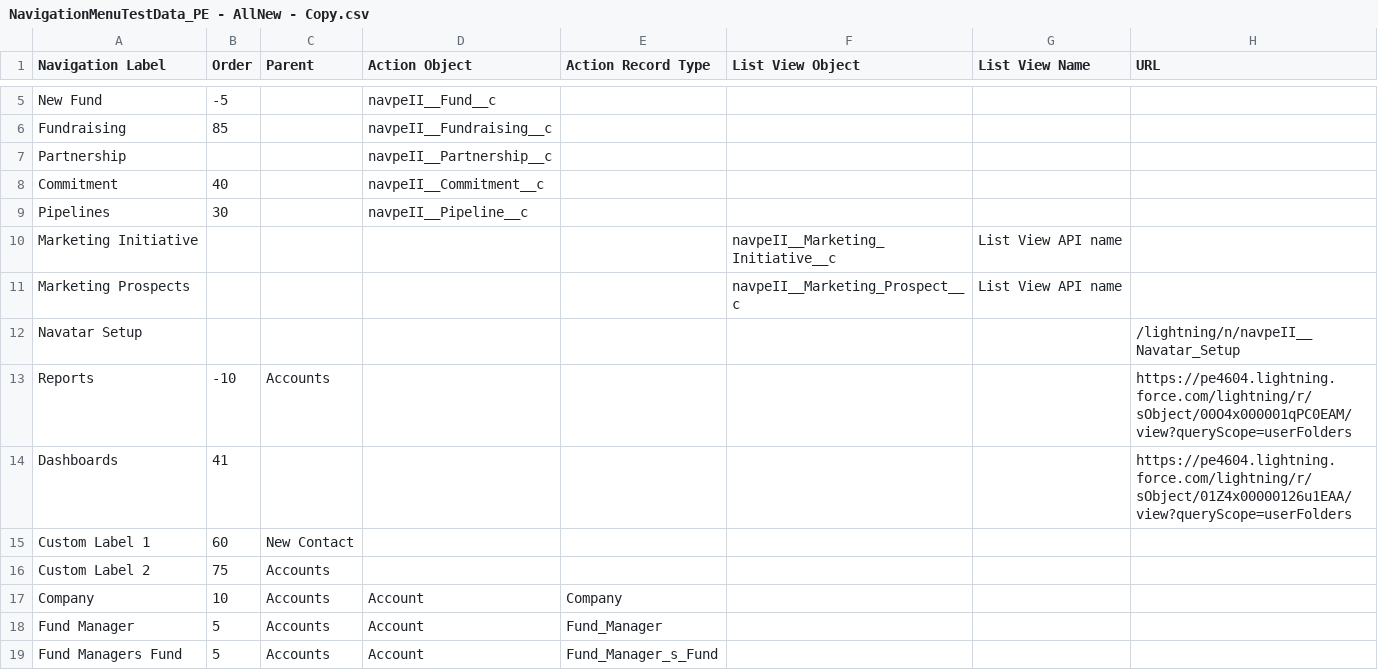
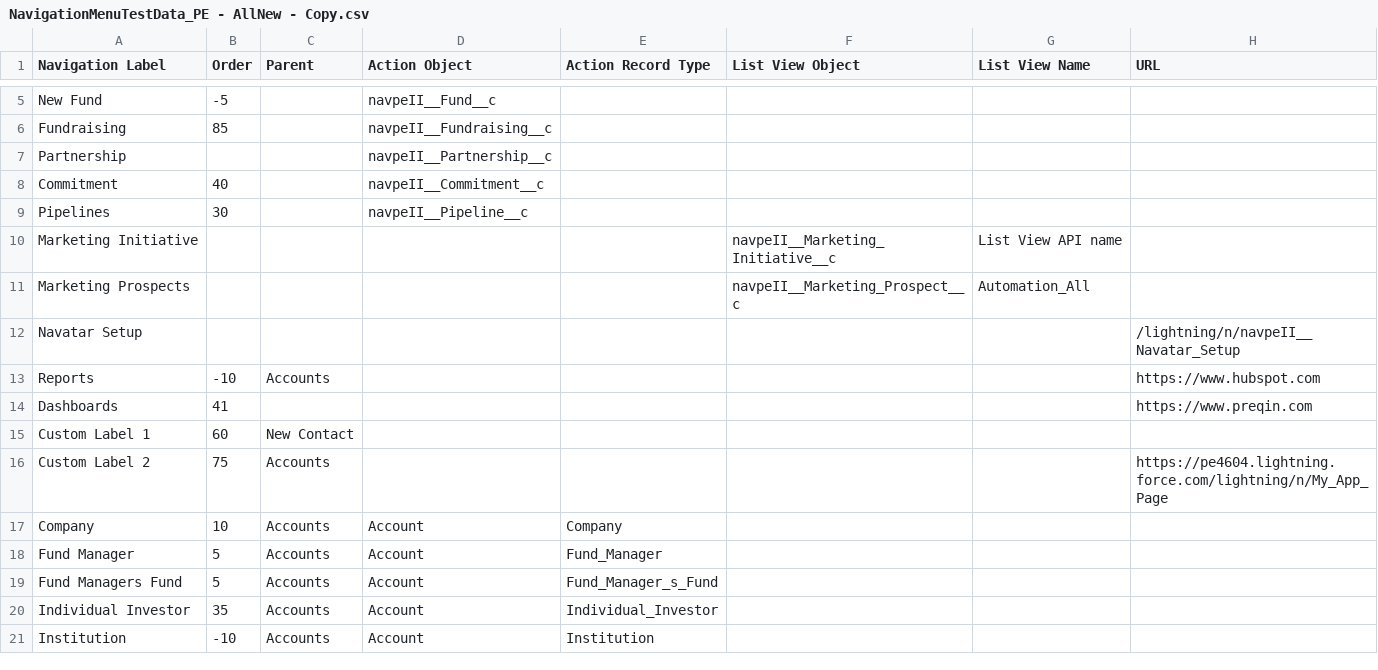
Before and after one commit to NitinNavatar/PE4.7, a CSV file: UploadFiles/Module 3/UploadCSV/NavigationMenuTestData_PE - AllNew - Copy.csv, drawn as a sheet; only a part is shown, gaps mark what is left out; the shorter side is filled out with more unchanged rows.

Commit message:
Module 3 tc019-022 added
Signed-off-by: Azhar

```diff
--- a/UploadFiles/Module 3/UploadCSV/NavigationMenuTestData_PE - AllNew - Copy.csv
+++ b/UploadFiles/Module 3/UploadCSV/NavigationMenuTestData_PE - AllNew - Copy.csv
@@ -10,8 +10,8 @@
 "Marketing Initiative","","","","","navpeII__Marketing_Initiative__c","List View API name",""
-"Marketing Prospects","","","","","navpeII__Marketing_Prospect__c","List View API name",""
+"Marketing Prospects","","","","","navpeII__Marketing_Prospect__c","Automation_All",""
 "Navatar Setup","","","","","","","/lightning/n/navpeII__Navatar_Setup"
-"Reports","-10","Accounts","","","","","https://pe4604.lightning.force.com/lightning/r/sObject/00O4x000001qPC0EAM/view?queryScope=userFolders"
-"Dashboards","41","","","","","","https://pe4604.lightning.force.com/lightning/r/sObject/01Z4x00000126u1EAA/view?queryScope=userFolders"
+"Reports","-10","Accounts","","","","","https://www.hubspot.com"
+"Dashboards","41","","","","","","https://www.preqin.com"
 "Custom Label 1","60","New Contact","","","","",""
-"Custom Label 2","75","Accounts","","","","",""
+"Custom Label 2","75","Accounts","","","","","https://pe4604.lightning.force.com/lightning/n/My_App_Page"
 "Company","10","Accounts","Account","Company","","",""
```
Also changed, not shown: UploadFiles/Module 3/UploadCSV/NavigationMenuTestData_PE - AllNew.csv, 8 other files.
